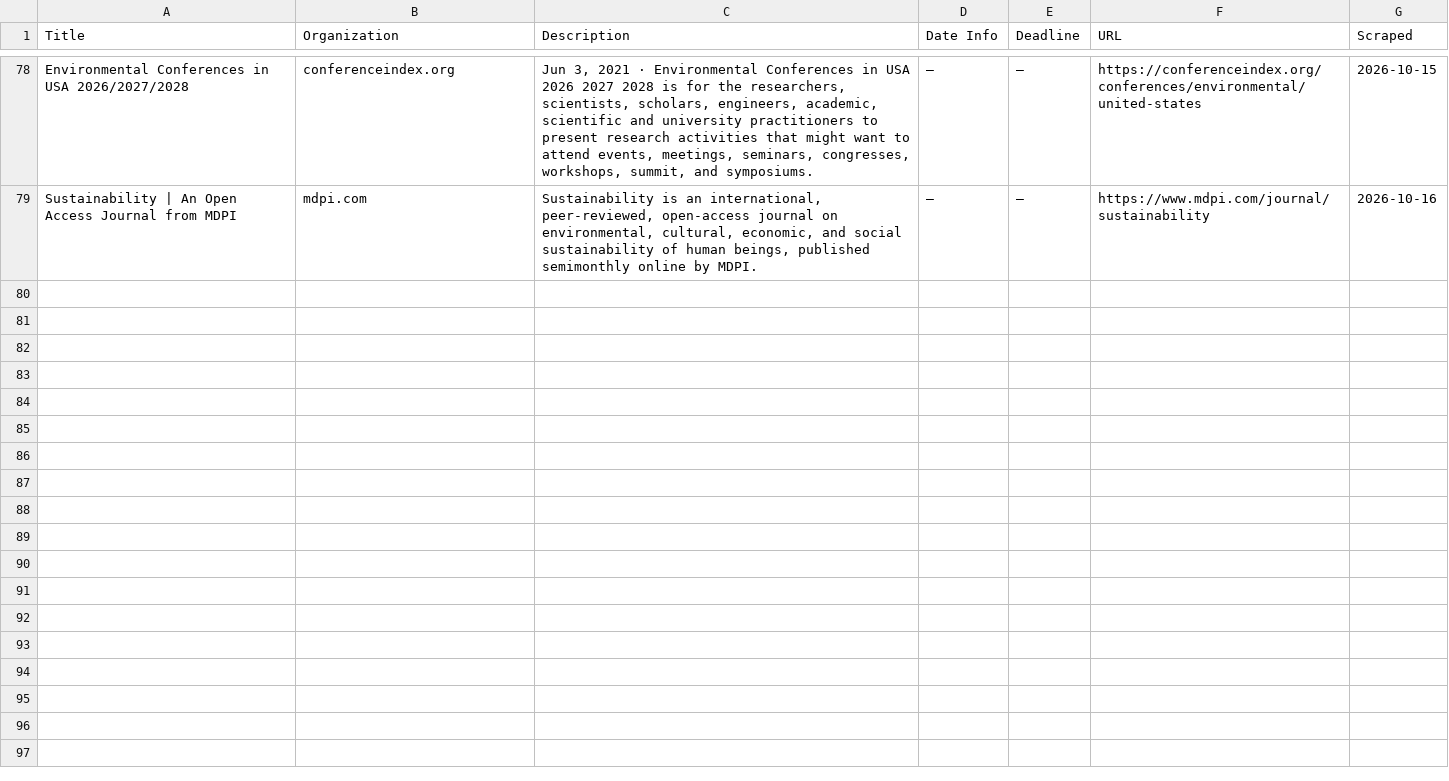
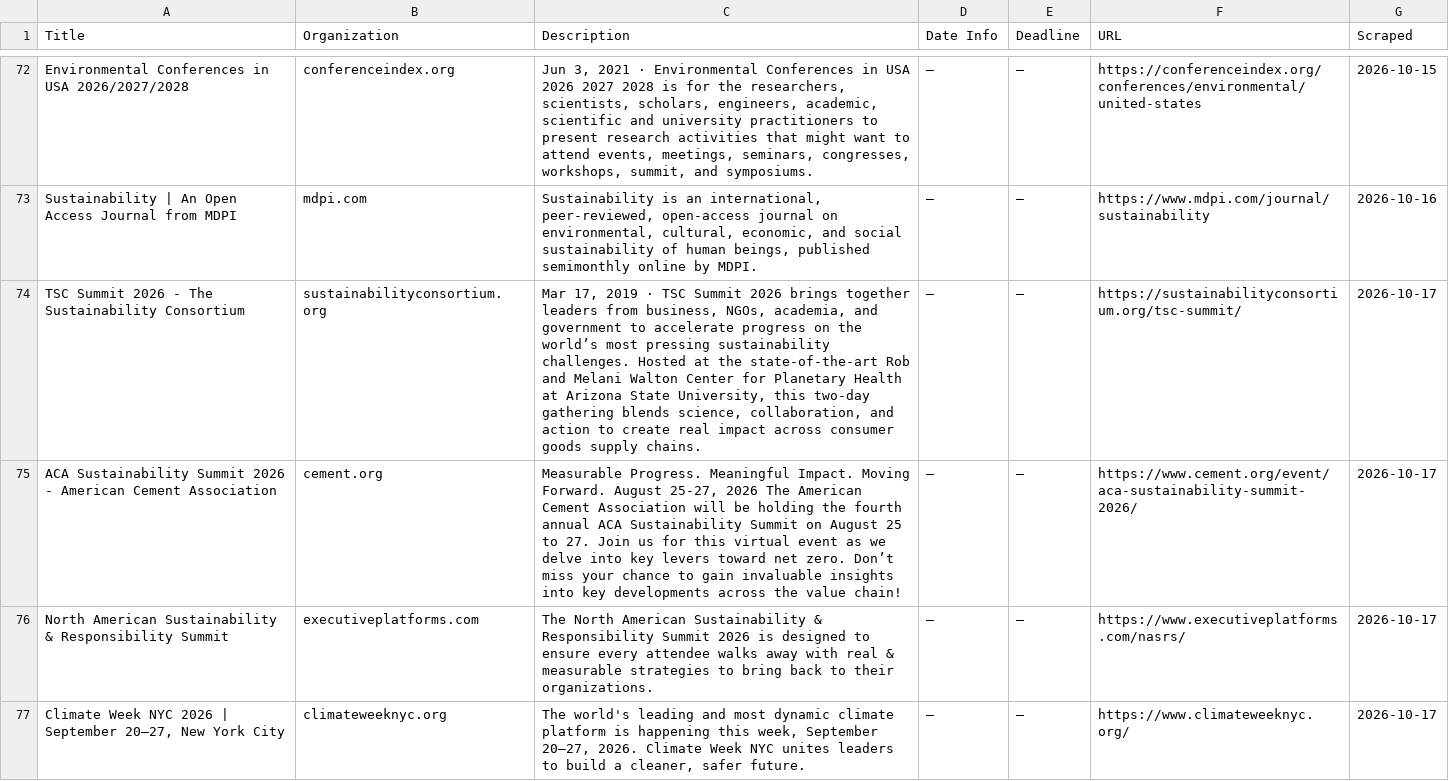
Before and after one commit to columbia-consulting/climate-cardinals-newsletter, a CSV file: weekly_data/events.csv, drawn as a sheet; only a part is shown, gaps mark what is left out; the diff covers the shown part only.

```diff
--- a/weekly_data/events.csv
+++ b/weekly_data/events.csv
@@ -79 +73,5 @@ Environmental Conferences in USA 2026/2027/2028,conferenceindex.org,"Jun 3, 2021
 Sustainability | An Open Access Journal from MDPI,mdpi.com,"Sustainability is an international, peer-reviewed, open-access journal on environmental, cultural, economic, and social sustainability of human beings, published semimonthly online by MDPI.",—,—,https://www.mdpi.com/journal/sustainability,2026-10-16
+TSC Summit 2026 - The Sustainability Consortium,sustainabilityconsortium.org,"Mar 17, 2019 · TSC Summit 2026 brings together leaders from business, NGOs, academia, and government to accelerate progress on the world’s most pressing sustainability challenges. Hosted at the state-of-the-art Rob and Melani Walton Center for Planetary Health at Arizona State University, this two-day gathering blends science, collaboration, and action to create real impact across consumer goods supply chains.",—,—,https://sustainabilityconsortium.org/tsc-summit/,2026-10-17
+ACA Sustainability Summit 2026 - American Cement Association,cement.org,"Measurable Progress. Meaningful Impact. Moving Forward. August 25-27, 2026 The American Cement Association will be holding the fourth annual ACA Sustainability Summit on August 25 to 27. Join us for this virtual event as we delve into key levers toward net zero. Don’t miss your chance to gain invaluable insights into key developments across the value chain!",—,—,https://www.cement.org/event/aca-sustainability-summit-2026/,2026-10-17
+North American Sustainability & Responsibility Summit,executiveplatforms.com,The North American Sustainability & Responsibility Summit 2026 is designed to ensure every attendee walks away with real & measurable strategies to bring back to their organizations.,—,—,https://www.executiveplatforms.com/nasrs/,2026-10-17
+"Climate Week NYC 2026 | September 20–27, New York City",climateweeknyc.org,"The world's leading and most dynamic climate platform is happening this week, September 20–27, 2026. Climate Week NYC unites leaders to build a cleaner, safer future.",—,—,https://www.climateweeknyc.org/,2026-10-17
```
Also changed, not shown: 3 added rows and 6 removed rows elsewhere in this file, weekly_data/csr_reports.csv, weekly_data/experts.csv, 2 other files.
